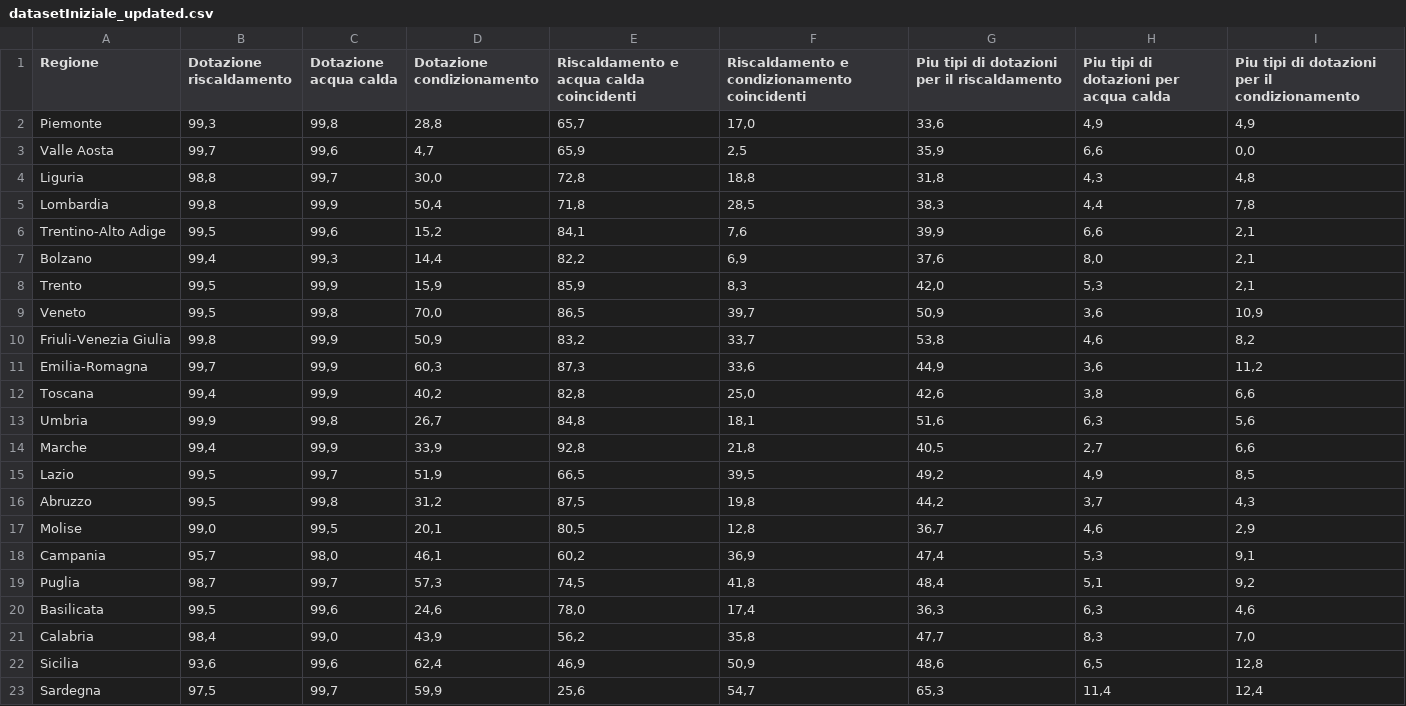
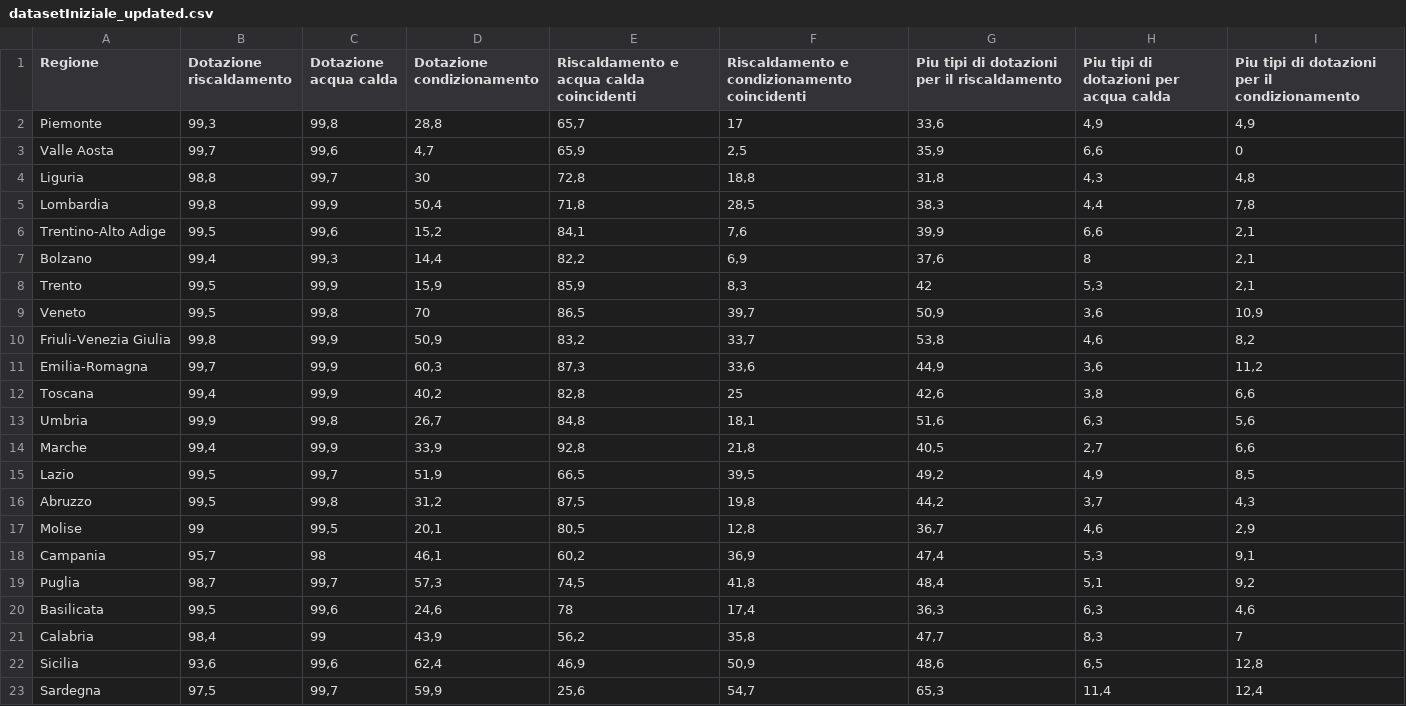
Before and after one commit to salvatorevigano06/Consumi-energetici-famiglie-2021, a CSV file: Dataset aggiornato/datasetLeggibile/datasetIniziale_updated.csv, drawn as a sheet.

```diff
--- a/Dataset aggiornato/datasetLeggibile/datasetIniziale_updated.csv
+++ b/Dataset aggiornato/datasetLeggibile/datasetIniziale_updated.csv
@@ -1,13 +1,13 @@
 Regione;Dotazione riscaldamento;Dotazione acqua calda;Dotazione condizionamento;Riscaldamento e acqua calda coincidenti;Riscaldamento e condizionamento coincidenti;Piu tipi di dotazioni per il riscaldamento;Piu tipi di dotazioni per acqua calda;Piu tipi di dotazioni per il condizionamento
-Piemonte;99,3;99,8;28,8;65,7;17,0;33,6;4,9;4,9
-Valle Aosta;99,7;99,6;4,7;65,9;2,5;35,9;6,6;0,0
-Liguria;98,8;99,7;30,0;72,8;18,8;31,8;4,3;4,8
+Piemonte;99,3;99,8;28,8;65,7;17;33,6;4,9;4,9
+Valle Aosta;99,7;99,6;4,7;65,9;2,5;35,9;6,6;0
+Liguria;98,8;99,7;30;72,8;18,8;31,8;4,3;4,8
 Lombardia;99,8;99,9;50,4;71,8;28,5;38,3;4,4;7,8
 Trentino-Alto Adige;99,5;99,6;15,2;84,1;7,6;39,9;6,6;2,1
-Bolzano;99,4;99,3;14,4;82,2;6,9;37,6;8,0;2,1
-Trento;99,5;99,9;15,9;85,9;8,3;42,0;5,3;2,1
-Veneto;99,5;99,8;70,0;86,5;39,7;50,9;3,6;10,9
+Bolzano;99,4;99,3;14,4;82,2;6,9;37,6;8;2,1
+Trento;99,5;99,9;15,9;85,9;8,3;42;5,3;2,1
+Veneto;99,5;99,8;70;86,5;39,7;50,9;3,6;10,9
 Friuli-Venezia Giulia;99,8;99,9;50,9;83,2;33,7;53,8;4,6;8,2
 Emilia-Romagna;99,7;99,9;60,3;87,3;33,6;44,9;3,6;11,2
-Toscana;99,4;99,9;40,2;82,8;25,0;42,6;3,8;6,6
+Toscana;99,4;99,9;40,2;82,8;25;42,6;3,8;6,6
 Umbria;99,9;99,8;26,7;84,8;18,1;51,6;6,3;5,6
@@ -16,7 +16,7 @@ Lazio;99,5;99,7;51,9;66,5;39,5;49,2;4,9;8,5
 Abruzzo;99,5;99,8;31,2;87,5;19,8;44,2;3,7;4,3
-Molise;99,0;99,5;20,1;80,5;12,8;36,7;4,6;2,9
-Campania;95,7;98,0;46,1;60,2;36,9;47,4;5,3;9,1
+Molise;99;99,5;20,1;80,5;12,8;36,7;4,6;2,9
+Campania;95,7;98;46,1;60,2;36,9;47,4;5,3;9,1
 Puglia;98,7;99,7;57,3;74,5;41,8;48,4;5,1;9,2
-Basilicata;99,5;99,6;24,6;78,0;17,4;36,3;6,3;4,6
-Calabria;98,4;99,0;43,9;56,2;35,8;47,7;8,3;7,0
+Basilicata;99,5;99,6;24,6;78;17,4;36,3;6,3;4,6
+Calabria;98,4;99;43,9;56,2;35,8;47,7;8,3;7
 Sicilia;93,6;99,6;62,4;46,9;50,9;48,6;6,5;12,8
```
Also changed, not shown: Dataset aggiornato/datasetLeggibile/datasetSpecifiche2.csv, Dataset aggiornato/datasetSpecifiche.csv, 12 other files.
